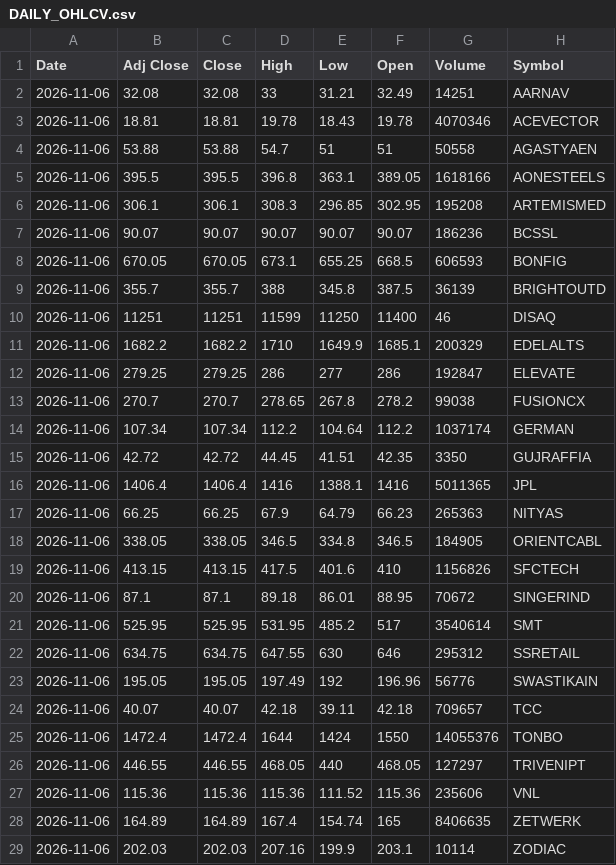
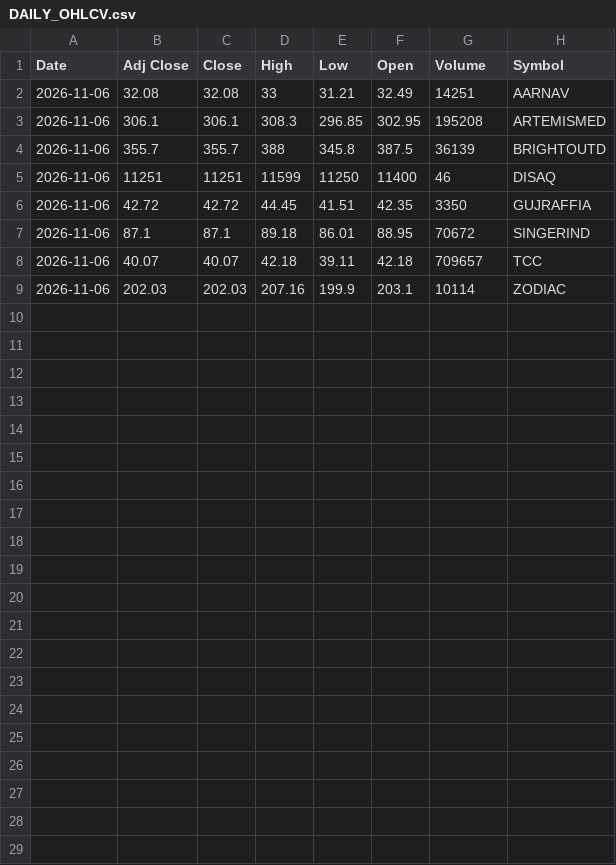
Before and after one commit to VarunNeel/alphatrace-feed, a CSV file: ohlcv/DAILY_OHLCV.csv, drawn as a sheet.

Commit message:
OHLCV 2026-11-06

```diff
--- a/ohlcv/DAILY_OHLCV.csv
+++ b/ohlcv/DAILY_OHLCV.csv
@@ -2,28 +2,8 @@ Date,Adj Close,Close,High,Low,Open,Volume,Symbol
 2026-11-06,32.08,32.08,33,31.21,32.49,14251,AARNAV
-2026-11-06,18.81,18.81,19.78,18.43,19.78,4070346,ACEVECTOR
-2026-11-06,53.88,53.88,54.7,51,51,50558,AGASTYAEN
-2026-11-06,395.5,395.5,396.8,363.1,389.05,1618166,AONESTEELS
 2026-11-06,306.1,306.1,308.3,296.85,302.95,195208,ARTEMISMED
-2026-11-06,90.07,90.07,90.07,90.07,90.07,186236,BCSSL
-2026-11-06,670.05,670.05,673.1,655.25,668.5,606593,BONFIG
 2026-11-06,355.7,355.7,388,345.8,387.5,36139,BRIGHTOUTD
 2026-11-06,11251,11251,11599,11250,11400,46,DISAQ
-2026-11-06,1682.2,1682.2,1710,1649.9,1685.1,200329,EDELALTS
-2026-11-06,279.25,279.25,286,277,286,192847,ELEVATE
-2026-11-06,270.7,270.7,278.65,267.8,278.2,99038,FUSIONCX
-2026-11-06,107.34,107.34,112.2,104.64,112.2,1037174,GERMAN
 2026-11-06,42.72,42.72,44.45,41.51,42.35,3350,GUJRAFFIA
-2026-11-06,1406.4,1406.4,1416,1388.1,1416,5011365,JPL
-2026-11-06,66.25,66.25,67.9,64.79,66.23,265363,NITYAS
-2026-11-06,338.05,338.05,346.5,334.8,346.5,184905,ORIENTCABL
-2026-11-06,413.15,413.15,417.5,401.6,410,1156826,SFCTECH
 2026-11-06,87.1,87.1,89.18,86.01,88.95,70672,SINGERIND
-2026-11-06,525.95,525.95,531.95,485.2,517,3540614,SMT
-2026-11-06,634.75,634.75,647.55,630,646,295312,SSRETAIL
-2026-11-06,195.05,195.05,197.49,192,196.96,56776,SWASTIKAIN
 2026-11-06,40.07,40.07,42.18,39.11,42.18,709657,TCC
-2026-11-06,1472.4,1472.4,1644,1424,1550,14055376,TONBO
-2026-11-06,446.55,446.55,468.05,440,468.05,127297,TRIVENIPT
-2026-11-06,115.36,115.36,115.36,111.52,115.36,235606,VNL
-2026-11-06,164.89,164.89,167.4,154.74,165,8406635,ZETWERK
 2026-11-06,202.03,202.03,207.16,199.9,203.1,10114,ZODIAC
```
Also changed, not shown: ohlcv/daily/2026-11-06.csv, 2 other files.
